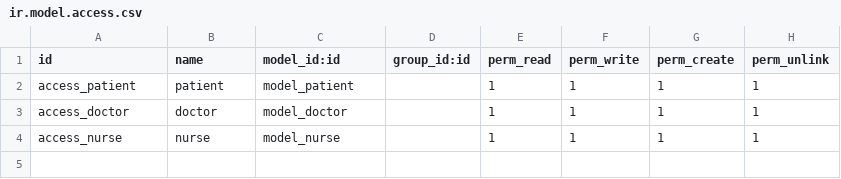
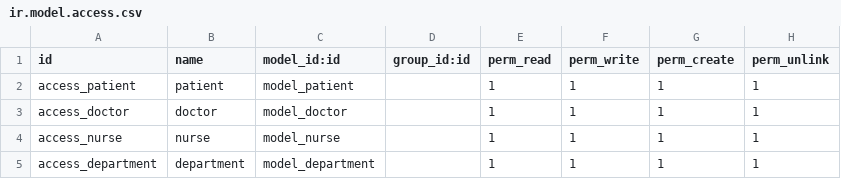
Before and after one commit to Ayman-dev1/Hospital-Management, a CSV file: security/ir.model.access.csv, drawn as a sheet; the diff names each change by its address in the sheet, - before the commit and + after, or states it on an @@ line.

Commit message:
make department model

```diff
--- a/security/ir.model.access.csv
+++ b/security/ir.model.access.csv
+row 5: access_department | department | model_department |  | 1 | 1 | 1 | 1
```
Also changed, not shown: 8 other files.
